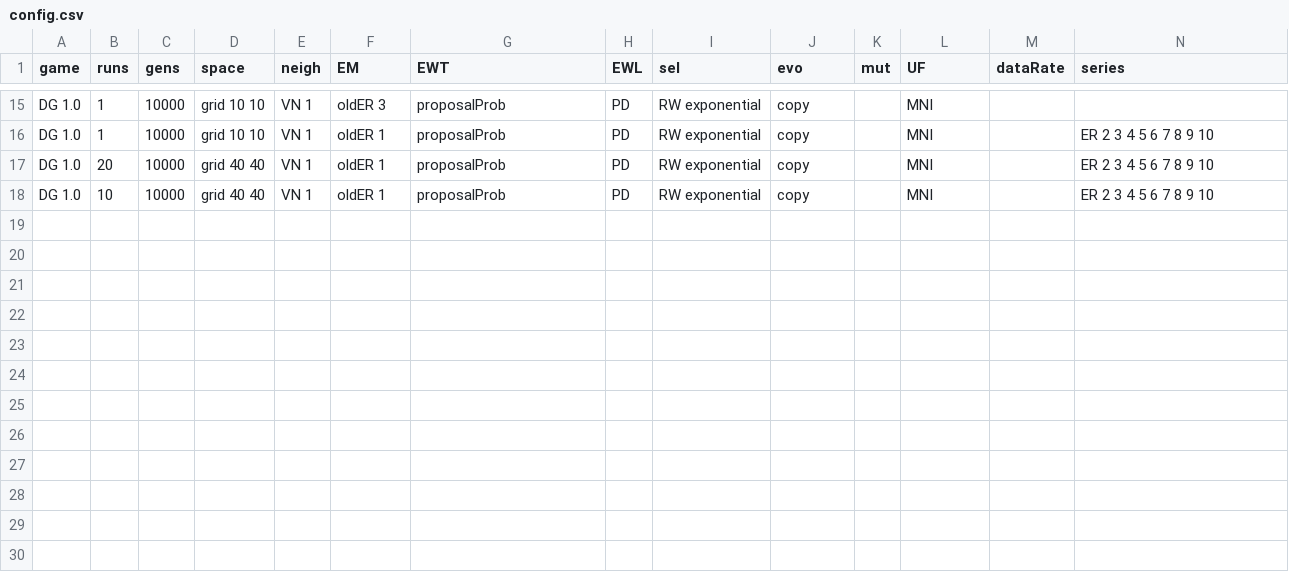
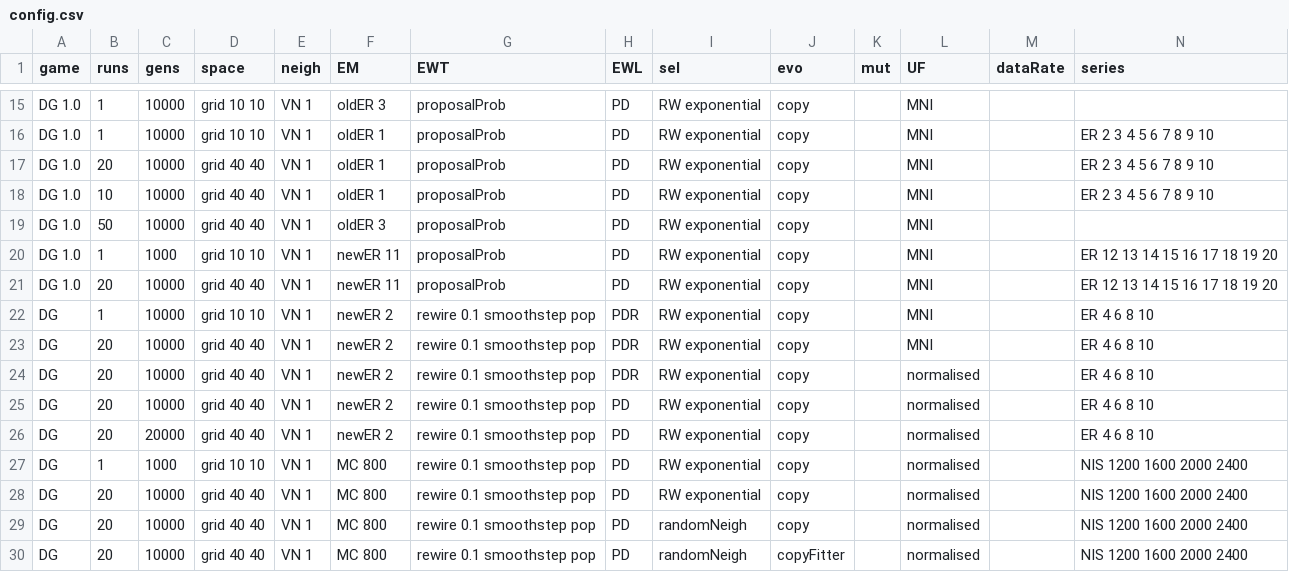
Before and after one commit to EvanORiordan/evoUG2, a CSV file: config.csv, drawn as a sheet; only a part is shown, gaps mark what is left out.

```diff
--- a/config.csv
+++ b/config.csv
@@ -18 +18,13 @@ DG 1.0,20,10000,grid 40 40,VN 1,oldER 1,proposalProb,PD,RW exponential,copy,,MNI
 DG 1.0,10,10000,grid 40 40,VN 1,oldER 1,proposalProb,PD,RW exponential,copy,,MNI,,ER 2 3 4 5 6 7 8 9 10
+DG 1.0,50,10000,grid 40 40,VN 1,oldER 3,proposalProb,PD,RW exponential,copy,,MNI,,
+DG 1.0,1,1000,grid 10 10,VN 1,newER 11,proposalProb,PD,RW exponential,copy,,MNI,,ER 12 13 14 15 16 17 18 19 20
+DG 1.0,20,10000,grid 40 40,VN 1,newER 11,proposalProb,PD,RW exponential,copy,,MNI,,ER 12 13 14 15 16 17 18 19 20
+DG,1,10000,grid 10 10,VN 1,newER 2,rewire 0.1 smoothstep pop,PDR,RW exponential,copy,,MNI,,ER 4 6 8 10
+DG,20,10000,grid 40 40,VN 1,newER 2,rewire 0.1 smoothstep pop,PDR,RW exponential,copy,,MNI,,ER 4 6 8 10
+DG,20,10000,grid 40 40,VN 1,newER 2,rewire 0.1 smoothstep pop,PDR,RW exponential,copy,,normalised,,ER 4 6 8 10
+DG,20,10000,grid 40 40,VN 1,newER 2,rewire 0.1 smoothstep pop,PD,RW exponential,copy,,normalised,,ER 4 6 8 10
+DG,20,20000,grid 40 40,VN 1,newER 2,rewire 0.1 smoothstep pop,PD,RW exponential,copy,,normalised,,ER 4 6 8 10
+DG,1,1000,grid 10 10,VN 1,MC 800,rewire 0.1 smoothstep pop,PD,RW exponential,copy,,normalised,,NIS 1200 1600 2000 2400
+DG,20,10000,grid 40 40,VN 1,MC 800,rewire 0.1 smoothstep pop,PD,RW exponential,copy,,normalised,,NIS 1200 1600 2000 2400
+DG,20,10000,grid 40 40,VN 1,MC 800,rewire 0.1 smoothstep pop,PD,randomNeigh,copy,,normalised,,NIS 1200 1600 2000 2400
+DG,20,10000,grid 40 40,VN 1,MC 800,rewire 0.1 smoothstep pop,PD,randomNeigh,copyFitter,,normalised,,NIS 1200 1600 2000 2400
```
Also changed, not shown: 1 other file.
